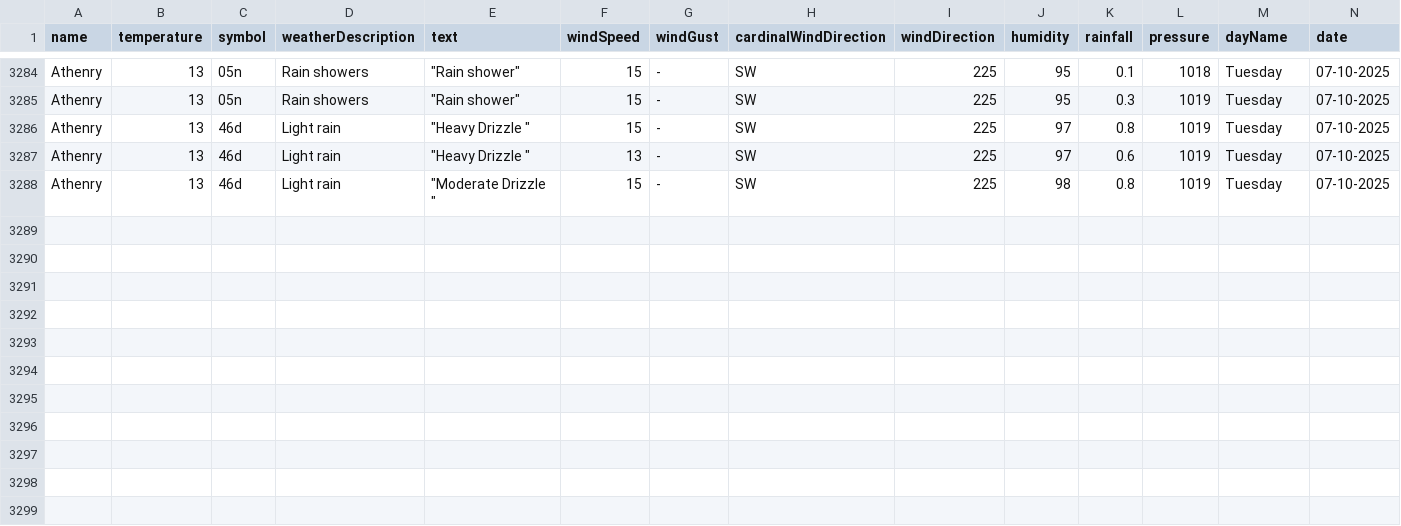
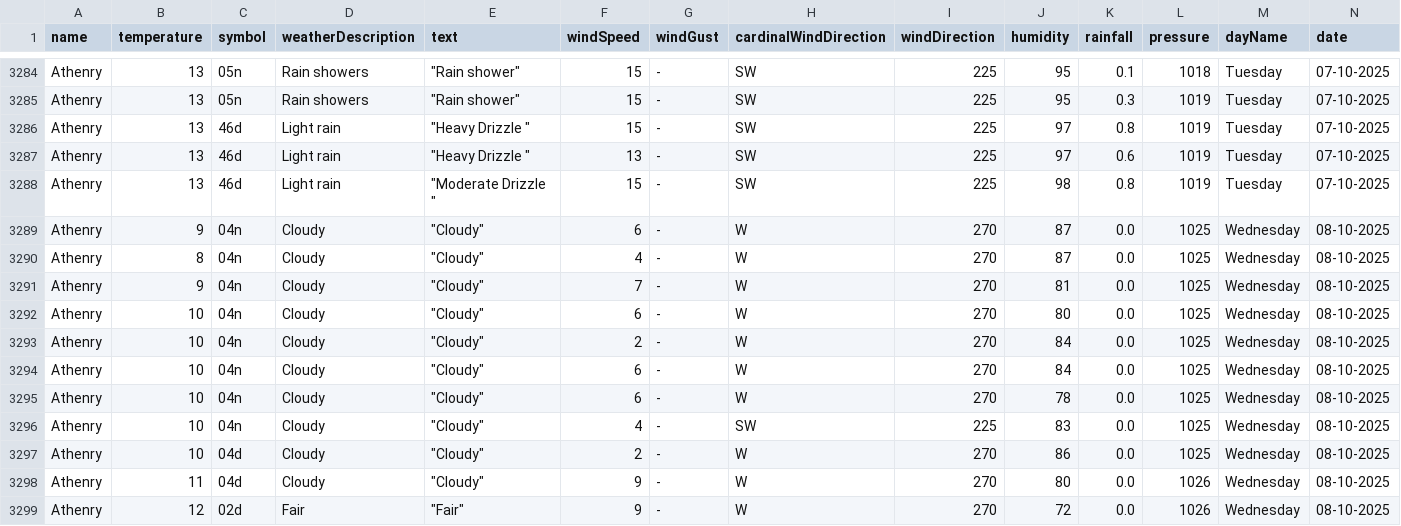
Before and after one commit to Sxnds01/computer-infrastructure-work, a CSV file: weather_data_combined.csv, drawn as a sheet; only a part is shown, gaps mark what is left out; rows hold the shown columns only; the diff names each change by its address in the sheet, - before the commit and + after, or states it on an @@ line.

```diff
--- a/weather_data_combined.csv
+++ b/weather_data_combined.csv
+row 3289: Athenry | 9 | 04n | Cloudy | "Cloudy" | 6 | - | W | 270 | 87 | 0.0 | 1025 | Wednesday | 08-10-2025
+row 3290: Athenry | 8 | 04n | Cloudy | "Cloudy" | 4 | - | W | 270 | 87 | 0.0 | 1025 | Wednesday | 08-10-2025
+row 3291: Athenry | 9 | 04n | Cloudy | "Cloudy" | 7 | - | W | 270 | 81 | 0.0 | 1025 | Wednesday | 08-10-2025
+row 3292: Athenry | 10 | 04n | Cloudy | "Cloudy" | 6 | - | W | 270 | 80 | 0.0 | 1025 | Wednesday | 08-10-2025
+row 3293: Athenry | 10 | 04n | Cloudy | "Cloudy" | 2 | - | W | 270 | 84 | 0.0 | 1025 | Wednesday | 08-10-2025
+row 3294: Athenry | 10 | 04n | Cloudy | "Cloudy" | 6 | - | W | 270 | 84 | 0.0 | 1025 | Wednesday | 08-10-2025
+row 3295: Athenry | 10 | 04n | Cloudy | "Cloudy" | 6 | - | W | 270 | 78 | 0.0 | 1025 | Wednesday | 08-10-2025
+row 3296: Athenry | 10 | 04n | Cloudy | "Cloudy" | 4 | - | SW | 225 | 83 | 0.0 | 1025 | Wednesday | 08-10-2025
+row 3297: Athenry | 10 | 04d | Cloudy | "Cloudy" | 2 | - | W | 270 | 86 | 0.0 | 1025 | Wednesday | 08-10-2025
+row 3298: Athenry | 11 | 04d | Cloudy | "Cloudy" | 9 | - | W | 270 | 80 | 0.0 | 1026 | Wednesday | 08-10-2025
+row 3299: Athenry | 12 | 02d | Fair | "Fair" | 9 | - | W | 270 | 72 | 0.0 | 1026 | Wednesday | 08-10-2025
```
Also changed, not shown: 2 other files.
